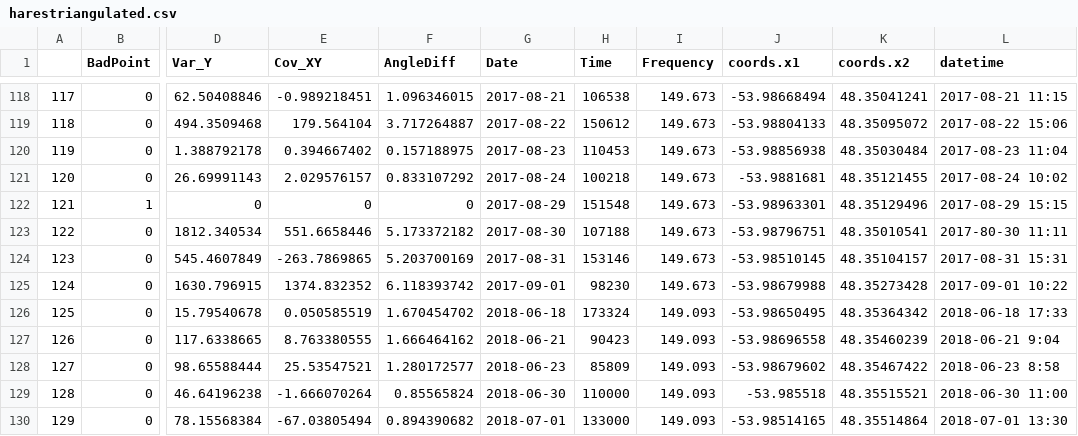
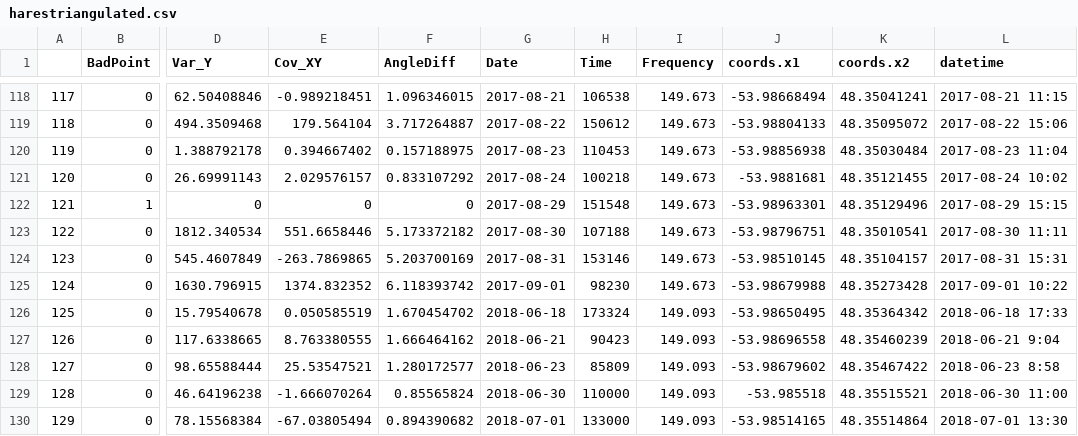
Before and after one commit to icrichmond/HareSpaceUse, a CSV file: Bella_kUD/BellakUD/output/harestriangulated.csv, drawn as a sheet; only a part is shown, gaps mark what is left out; the diff names each change by its address in the sheet, - before the commit and + after, or states it on an @@ line.

Commit message:
Fixed date
Former-commit-id: bccc13c9c8b41752cc60afa8fa443b936e226b2b

```diff
--- a/Bella_kUD/BellakUD/output/harestriangulated.csv
+++ b/Bella_kUD/BellakUD/output/harestriangulated.csv
-L123 (datetime): 2017-80-30 11:11
+L123 (datetime): 2017-08-30 11:11
```
